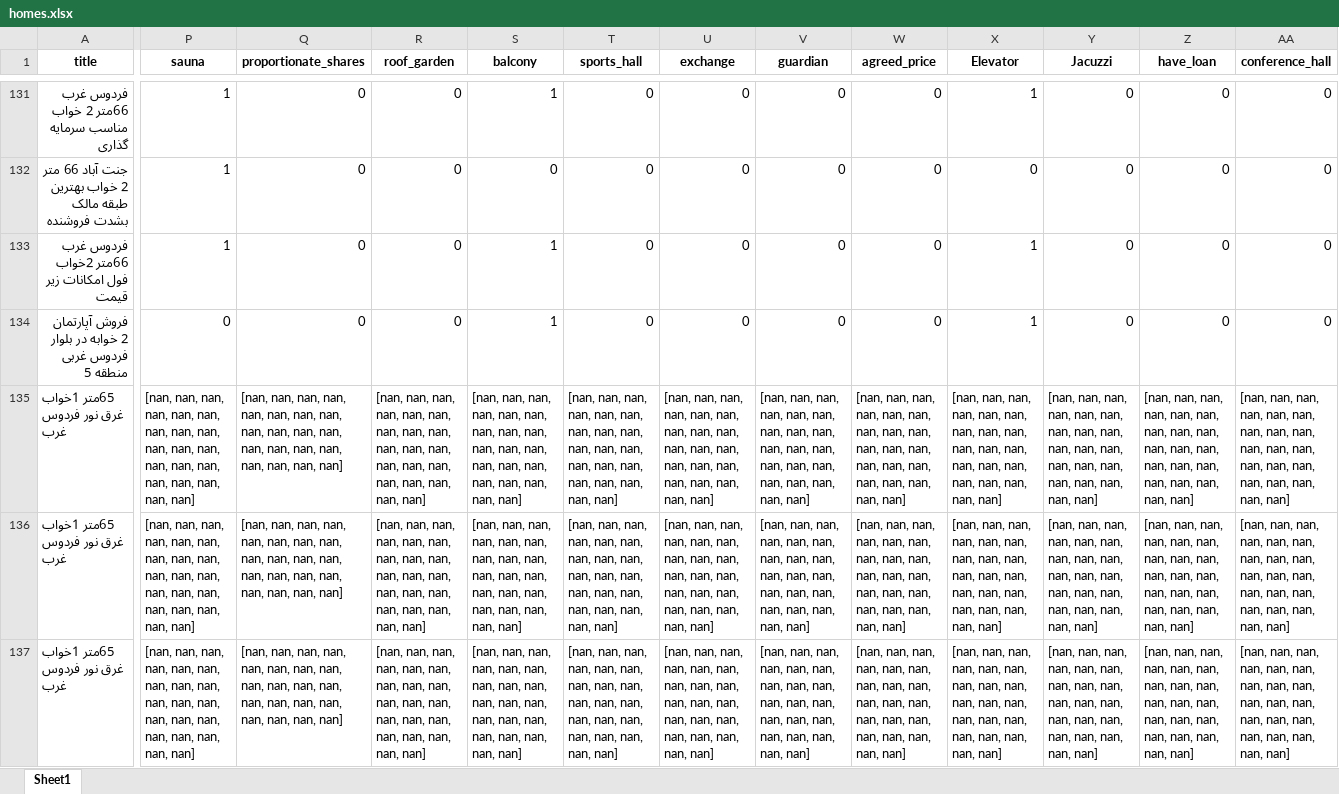
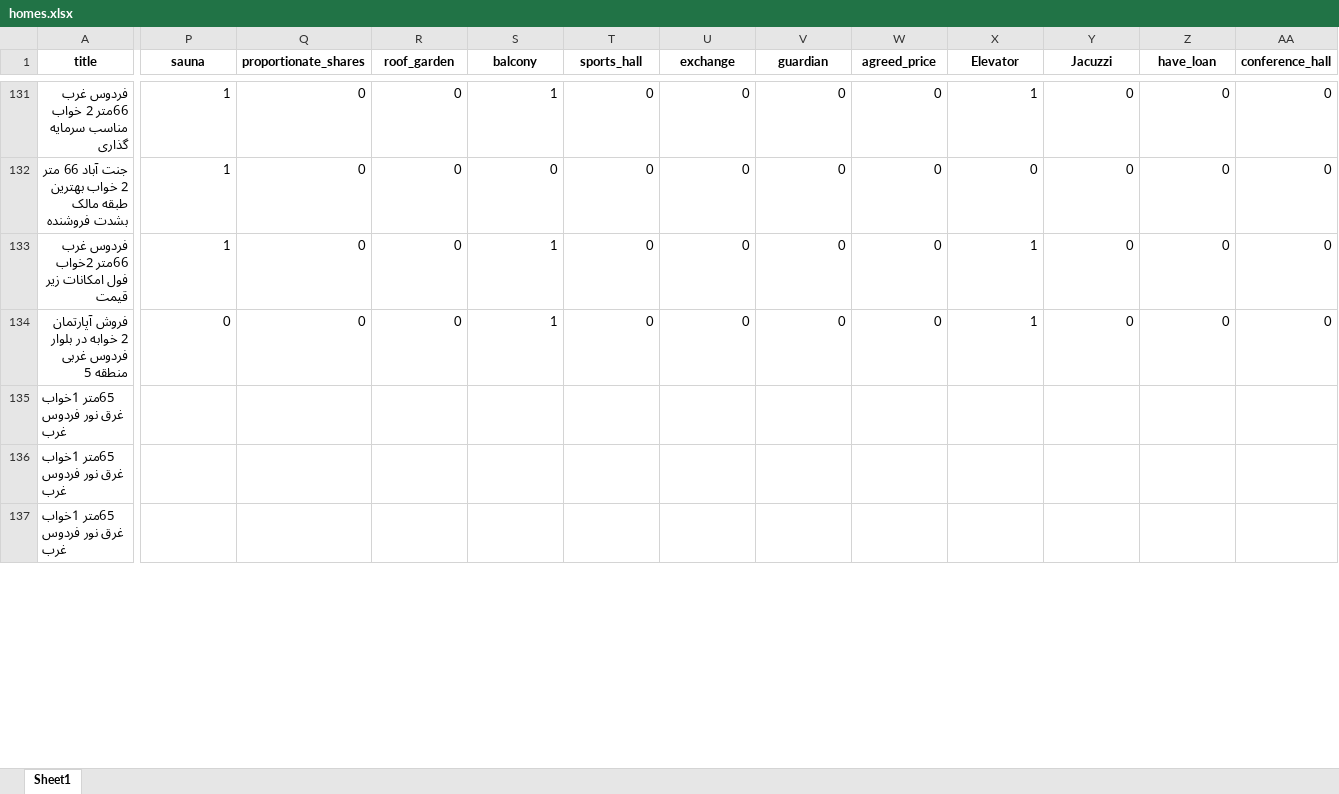
Before and after one commit to gha7all/gha7all, an Excel workbook: homes.xlsx, sheet Sheet1, drawn as a sheet; only a part is shown, gaps mark what is left out; values as stored, in another font and other column widths than the file's, no borders; the diff covers the shown part only; the diff names each change by its address in the sheet, - before the commit and + after, or states it on an @@ line.

```diff
--- a/homes.xlsx (sheet Sheet1)
+++ b/homes.xlsx (sheet Sheet1)
-P135:P137 (sauna): [nan, nan, nan, nan, nan, nan, nan, nan, nan, nan, nan, nan, nan, nan, nan, nan, nan, nan, nan, nan]
+P135:P137 (sauna): (empty)
-Q135:Q137 (proportionate_shares): [nan, nan, nan, nan, nan, nan, nan, nan, nan, nan, nan, nan, nan, nan, nan, nan, nan, nan, nan, nan]
+Q135:Q137 (proportionate_shares): (empty)
-R135:R137 (roof_garden): [nan, nan, nan, nan, nan, nan, nan, nan, nan, nan, nan, nan, nan, nan, nan, nan, nan, nan, nan, nan]
+R135:R137 (roof_garden): (empty)
-S135:S137 (balcony): [nan, nan, nan, nan, nan, nan, nan, nan, nan, nan, nan, nan, nan, nan, nan, nan, nan, nan, nan, nan]
+S135:S137 (balcony): (empty)
-T135:T137 (sports_hall): [nan, nan, nan, nan, nan, nan, nan, nan, nan, nan, nan, nan, nan, nan, nan, nan, nan, nan, nan, nan]
+T135:T137 (sports_hall): (empty)
-U135:U137 (exchange): [nan, nan, nan, nan, nan, nan, nan, nan, nan, nan, nan, nan, nan, nan, nan, nan, nan, nan, nan, nan]
+U135:U137 (exchange): (empty)
-V135:V137 (guardian): [nan, nan, nan, nan, nan, nan, nan, nan, nan, nan, nan, nan, nan, nan, nan, nan, nan, nan, nan, nan]
+V135:V137 (guardian): (empty)
-W135:W137 (agreed_price): [nan, nan, nan, nan, nan, nan, nan, nan, nan, nan, nan, nan, nan, nan, nan, nan, nan, nan, nan, nan]
+W135:W137 (agreed_price): (empty)
-X135:X137 (Elevator): [nan, nan, nan, nan, nan, nan, nan, nan, nan, nan, nan, nan, nan, nan, nan, nan, nan, nan, nan, nan]
+X135:X137 (Elevator): (empty)
-Y135:Y137 (Jacuzzi): [nan, nan, nan, nan, nan, nan, nan, nan, nan, nan, nan, nan, nan, nan, nan, nan, nan, nan, nan, nan]
+Y135:Y137 (Jacuzzi): (empty)
-Z135:Z137 (have_loan): [nan, nan, nan, nan, nan, nan, nan, nan, nan, nan, nan, nan, nan, nan, nan, nan, nan, nan, nan, nan]
+Z135:Z137 (have_loan): (empty)
-AA135:AA137 (conference_hall): [nan, nan, nan, nan, nan, nan, nan, nan, nan, nan, nan, nan, nan, nan, nan, nan, nan, nan, nan, nan]
+AA135:AA137 (conference_hall): (empty)
```
Also changed, not shown: 104 edited cells elsewhere in this sheet, 7 other files.
